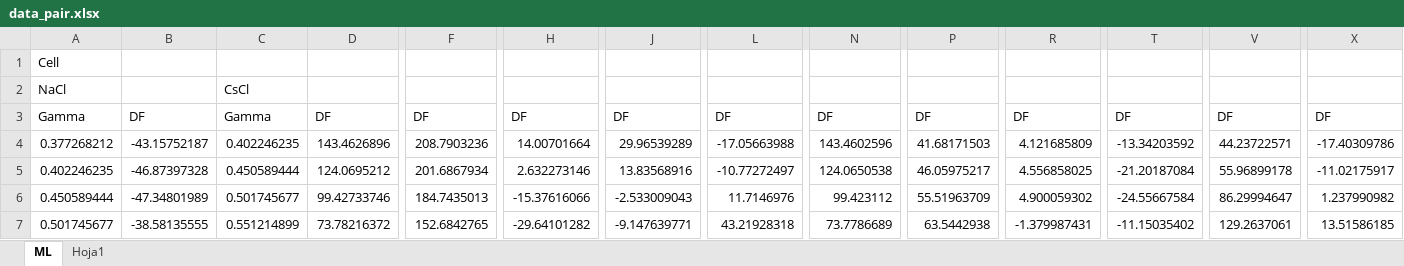
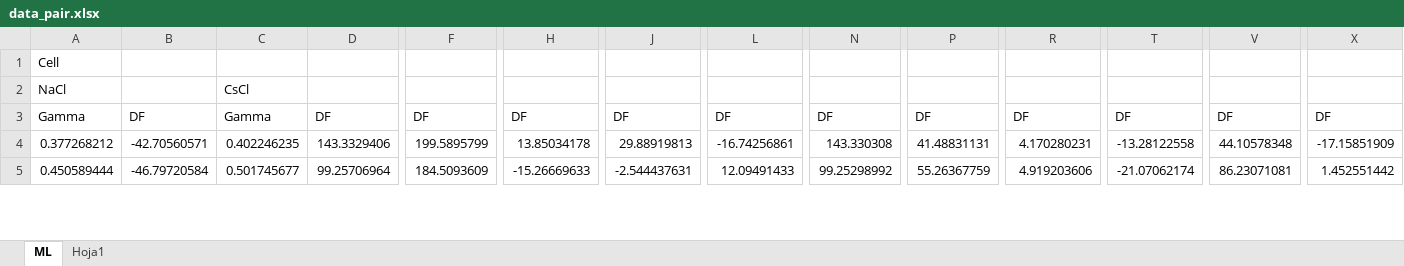
Before and after one commit to mariotaglia/crystalCF, an Excel workbook: scripts_python/references/data_pair.xlsx, sheet ML, drawn as a sheet; only a part is shown, gaps mark what is left out; values as stored, in another font and other column widths than the file's, no borders; removed rows and columns are numbered as before the commit, all else as after; rows hold the shown columns only; the diff covers the shown part only; the diff names each change by its address in the sheet, - before the commit and + after, or states it on an @@ line.

```diff
--- a/scripts_python/references/data_pair.xlsx (sheet ML)
+++ b/scripts_python/references/data_pair.xlsx (sheet ML)
-B4: -43.15752187
+B4: -42.70560571
-D4: 143.4626896
+D4: 143.3329406
-F4: 208.7903236
+F4: 199.5895799
-H4: 14.00701664
+H4: 13.85034178
-J4: 29.96539289
+J4: 29.88919813
-L4: -17.05663988
+L4: -16.74256861
-N4: 143.4602596
+N4: 143.330308
-P4: 41.68171503
+P4: 41.48831131
-R4: 4.121685809
+R4: 4.170280231
-T4: -13.34203592
+T4: -13.28122558
-V4: 44.23722571
+V4: 44.10578348
-X4: -17.40309786
+X4: -17.15851909
-row 5: 0.402246235 | -46.87397328 | 0.450589444 | 124.0695212 | 201.6867934 | 2.632273146 | 13.83568916 | -10.77272497 | 124.0650538 | 46.05975217 | 4.556858025 | -21.20187084 | 55.96899178 | -11.02175917
-B5: -47.34801989
+B5: -46.79720584
-D5: 99.42733746
+D5: 99.25706964
-F5: 184.7435013
+F5: 184.5093609
-H5: -15.37616066
+H5: -15.26669633
-J5: -2.533009043
+J5: -2.544437631
-L5: 11.7146976
+L5: 12.09491433
-N5: 99.423112
+N5: 99.25298992
-P5: 55.51963709
+P5: 55.26367759
-R5: 4.900059302
+R5: 4.919203606
-T5: -24.55667584
+T5: -21.07062174
-V5: 86.29994647
+V5: 86.23071081
-X5: 1.237990982
+X5: 1.452551442
-row 7: 0.501745677 | -38.58135555 | 0.551214899 | 73.78216372 | 152.6842765 | -29.64101282 | -9.147639771 | 43.21928318 | 73.7786689 | 63.5442938 | -1.379987431 | -11.15035402 | 129.2637061 | 13.51586185
```
Also changed, not shown: 6 added rows, 4 removed rows and 61 edited cells elsewhere in this sheet, 4 other files.
